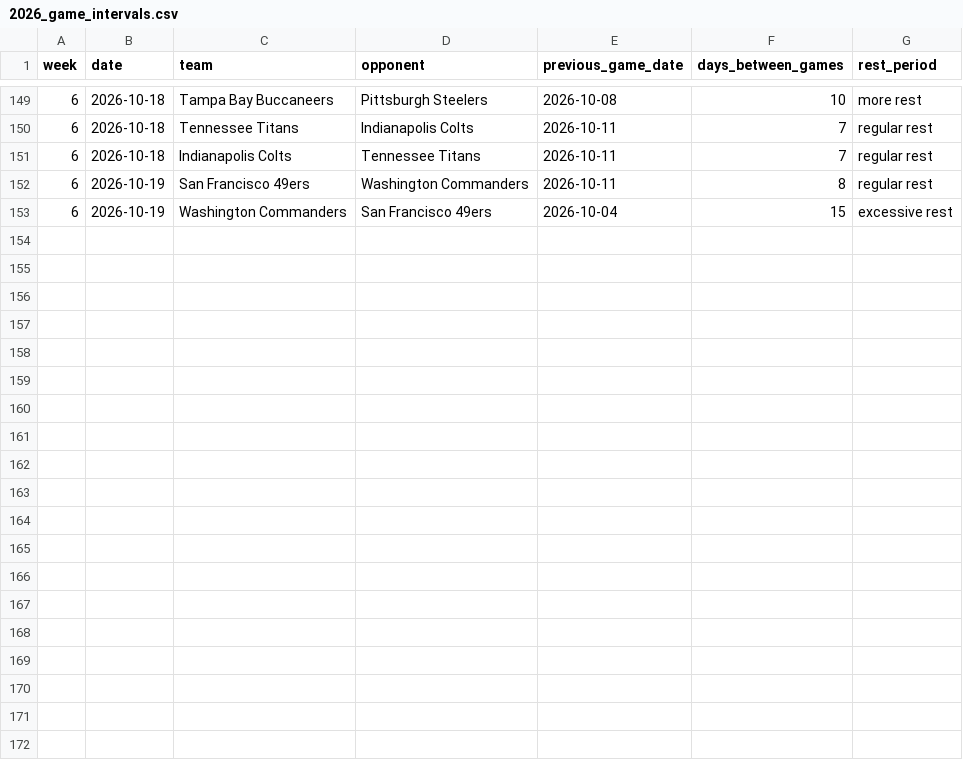
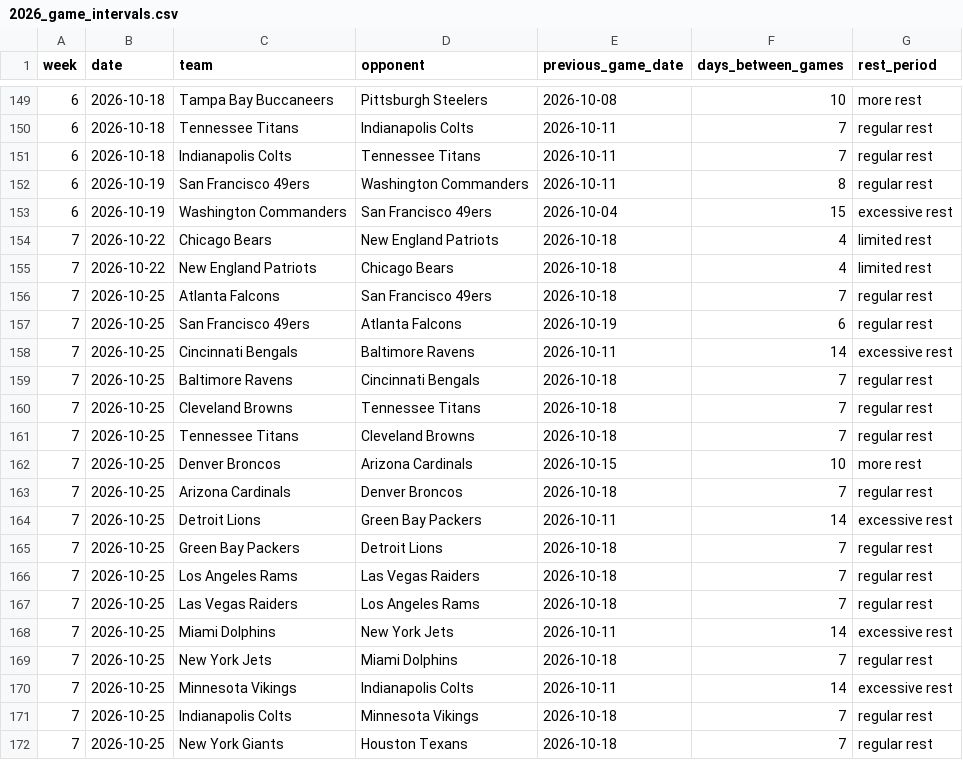
Before and after one commit to tobyfan1980/nfl_project, a CSV file: dev_data/metrics/2026_game_intervals.csv, drawn as a sheet; only a part is shown, gaps mark what is left out; the diff covers the shown part only; the diff names each change by its address in the sheet, - before the commit and + after, or states it on an @@ line.

```diff
--- a/dev_data/metrics/2026_game_intervals.csv
+++ b/dev_data/metrics/2026_game_intervals.csv
+row 154: 7 | 2026-10-22 | Chicago Bears | New England Patriots | 2026-10-18 | 4 | limited rest
+row 155: 7 | 2026-10-22 | New England Patriots | Chicago Bears | 2026-10-18 | 4 | limited rest
+row 156: 7 | 2026-10-25 | Atlanta Falcons | San Francisco 49ers | 2026-10-18 | 7 | regular rest
+row 157: 7 | 2026-10-25 | San Francisco 49ers | Atlanta Falcons | 2026-10-19 | 6 | regular rest
+row 158: 7 | 2026-10-25 | Cincinnati Bengals | Baltimore Ravens | 2026-10-11 | 14 | excessive rest
+row 159: 7 | 2026-10-25 | Baltimore Ravens | Cincinnati Bengals | 2026-10-18 | 7 | regular rest
+row 160: 7 | 2026-10-25 | Cleveland Browns | Tennessee Titans | 2026-10-18 | 7 | regular rest
+row 161: 7 | 2026-10-25 | Tennessee Titans | Cleveland Browns | 2026-10-18 | 7 | regular rest
+row 162: 7 | 2026-10-25 | Denver Broncos | Arizona Cardinals | 2026-10-15 | 10 | more rest
+row 163: 7 | 2026-10-25 | Arizona Cardinals | Denver Broncos | 2026-10-18 | 7 | regular rest
+row 164: 7 | 2026-10-25 | Detroit Lions | Green Bay Packers | 2026-10-11 | 14 | excessive rest
+row 165: 7 | 2026-10-25 | Green Bay Packers | Detroit Lions | 2026-10-18 | 7 | regular rest
+row 166: 7 | 2026-10-25 | Los Angeles Rams | Las Vegas Raiders | 2026-10-18 | 7 | regular rest
+row 167: 7 | 2026-10-25 | Las Vegas Raiders | Los Angeles Rams | 2026-10-18 | 7 | regular rest
+row 168: 7 | 2026-10-25 | Miami Dolphins | New York Jets | 2026-10-11 | 14 | excessive rest
+row 169: 7 | 2026-10-25 | New York Jets | Miami Dolphins | 2026-10-18 | 7 | regular rest
+row 170: 7 | 2026-10-25 | Minnesota Vikings | Indianapolis Colts | 2026-10-11 | 14 | excessive rest
+row 171: 7 | 2026-10-25 | Indianapolis Colts | Minnesota Vikings | 2026-10-18 | 7 | regular rest
+row 172: 7 | 2026-10-25 | New York Giants | Houston Texans | 2026-10-18 | 7 | regular rest
```
Also changed, not shown: 9 added rows elsewhere in this file, dev_data/games/2026_games.csv, dev_data/metrics/2026_opp_strength.csv, 6 other files.
